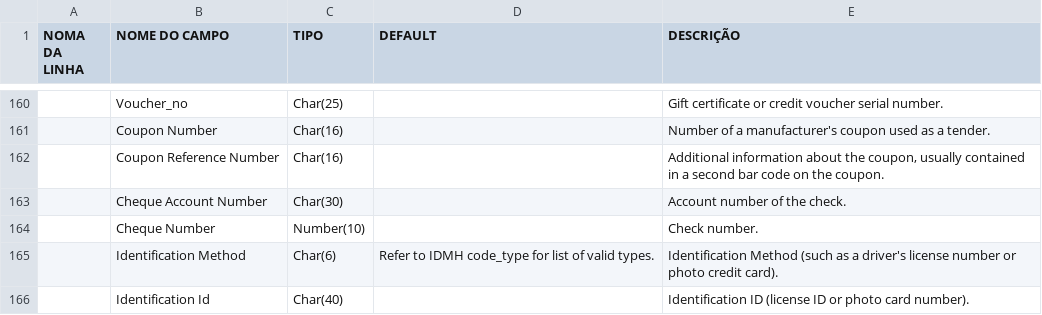
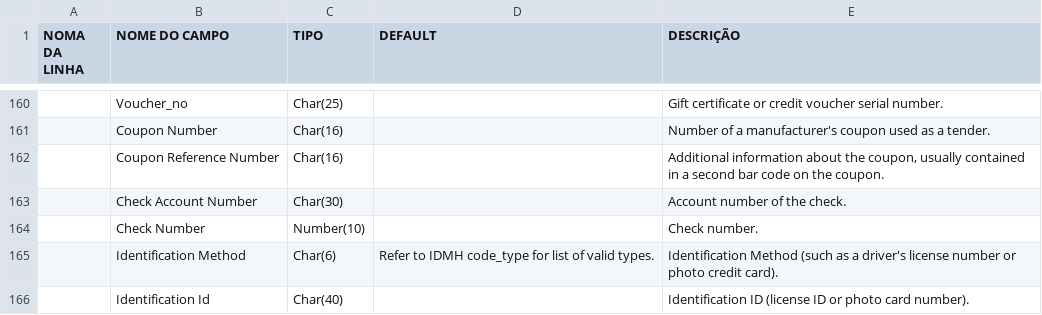
Before and after one commit to thig0w/rtlog_validator, a CSV file: rtlog_validator/data/RTLOG_format_14.1.3.csv, drawn as a sheet; only a part is shown, gaps mark what is left out; the diff names each change by its address in the sheet, - before the commit and + after, or states it on an @@ line.

Commit message:
trying to create a json from RTLOG file
Signed-off-by: thig0w <thiago.we@gmail.com>

```diff
--- a/rtlog_validator/data/RTLOG_format_14.1.3.csv
+++ b/rtlog_validator/data/RTLOG_format_14.1.3.csv
-B163 (NOME DO CAMPO): Cheque Account Number
+B163 (NOME DO CAMPO): Check Account Number
-B164 (NOME DO CAMPO): Cheque Number
+B164 (NOME DO CAMPO): Check Number
```
Also changed, not shown: 2 other files.
